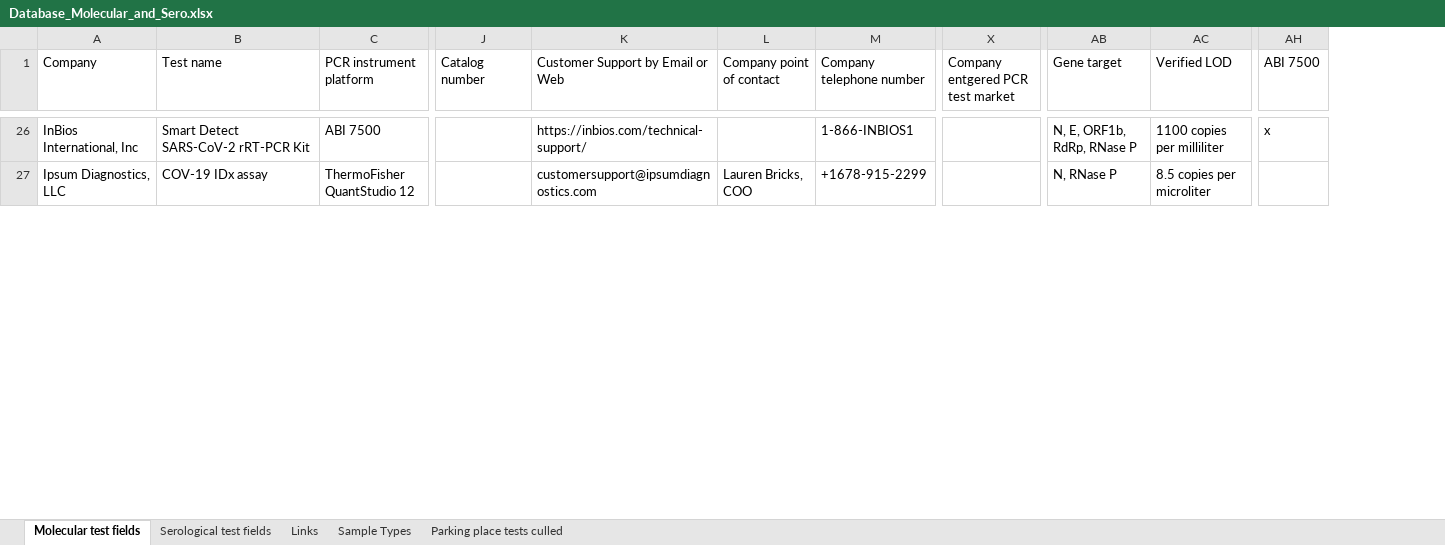
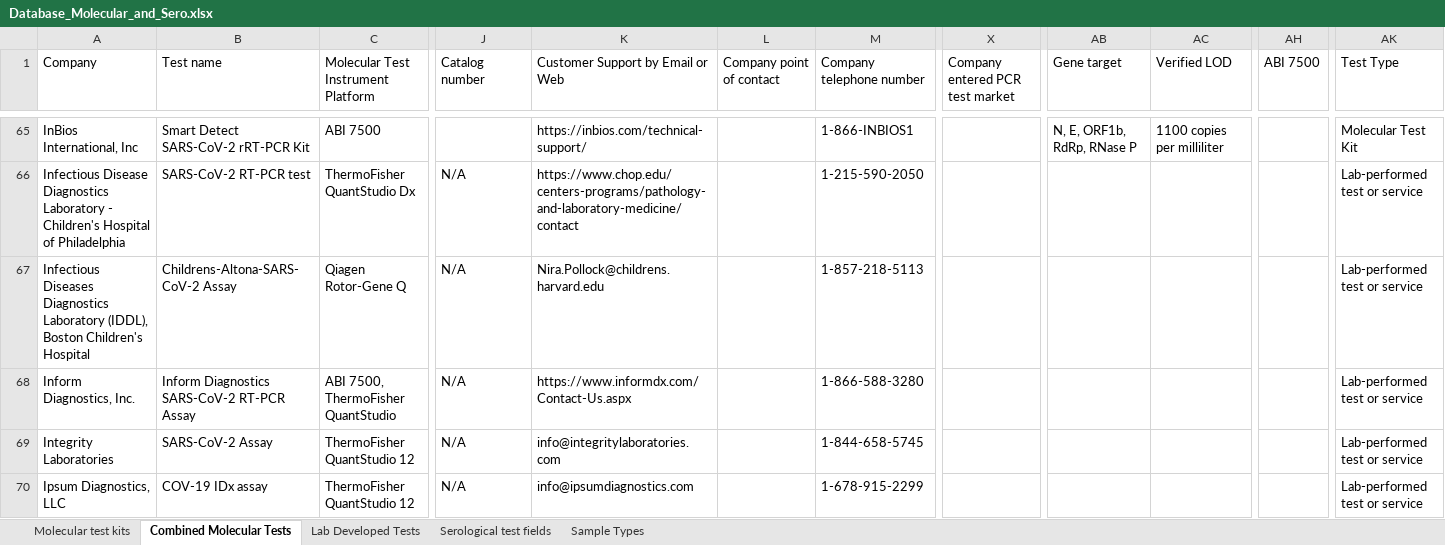
Before and after one commit to BNext-IQT/covid-test-db, an Excel workbook: scraper/Database_Molecular_and_Sero.xlsx, sheet Combined Molecular Tests, drawn as a sheet; only a part is shown, gaps mark what is left out; values as stored, in another font and other column widths than the file's, no cell formats; table styles not drawn; removed rows and columns are numbered as before the commit, all else as after; rows hold the shown columns only; the diff covers the shown part only; the diff names each change by its address in the sheet, - before the commit and + after, or states it on an @@ line.

Commit message:
column updates

```diff
--- a/scraper/Database_Molecular_and_Sero.xlsx (sheet Combined Molecular Tests)
+++ b/scraper/Database_Molecular_and_Sero.xlsx (sheet Combined Molecular Tests)
-sheet tab: Molecular test fields
+sheet tab: Combined Molecular Tests
-sheet tab: Parking place tests culled
+sheet tab: Lab Developed Tests
-sheet tab: Links
+sheet tab: Molecular test kits
@@ sheet tab order changed: Molecular test kits | Combined Molecular Tests | Lab Developed Tests | Serological test fields | Sample Types @@
-column X (Company entgered PCR test market), empty
+column X (Company entered PCR test market), empty
+column AK (Test Type), row 65: Molecular Test Kit; row 70: Lab-performed test or service
-C1: PCR instrument platform
+C1: Molecular Test Instrument Platform
-AH65 (ABI 7500): x
+AH65 (ABI 7500): (empty)
+row 66: Infectious Disease Diagnostics Laboratory - Children's Hospital of Philadelphia | SARS-CoV-2 RT-PCR test | ThermoFisher QuantStudio Dx | N/A | https://www.chop.edu/centers-programs/pathology-and-laboratory-medicine/contact |  | 1-215-590-2050 |  |  |  |  | Lab-performed test or service
+row 67: Infectious Diseases Diagnostics Laboratory (IDDL), Boston Children's Hospital | Childrens-Altona-SARS-CoV-2 Assay | Qiagen Rotor-Gene Q | N/A | Nira.Pollock@childrens.harvard.edu |  | 1-857-218-5113 |  |  |  |  | Lab-performed test or service
+row 68: Inform Diagnostics, Inc. | Inform Diagnostics SARS-CoV-2 RT-PCR Assay | ABI 7500, ThermoFisher QuantStudio | N/A | https://www.informdx.com/Contact-Us.aspx |  | 1-866-588-3280 |  |  |  |  | Lab-performed test or service
+row 69: Integrity Laboratories | SARS-CoV-2 Assay | ThermoFisher QuantStudio 12 | N/A | info@integritylaboratories.com |  | 1-844-658-5745 |  |  |  |  | Lab-performed test or service
-J70 (Catalog number): (empty)
+J70 (Catalog number): N/A
-K70 (Customer Support by Email or Web): customersupport@ipsumdiagnostics.com
+K70 (Customer Support by Email or Web): info@ipsumdiagnostics.com
-L70 (Company point of contact): Lauren Bricks, COO
+L70 (Company point of contact): (empty)
-M70 (Company telephone number): +1678-915-2299
+M70 (Company telephone number): 1-678-915-2299
-AB70 (Gene target): N, RNase P
+AB70 (Gene target): (empty)
-AC70 (Verified LOD): 8.5 copies per microliter
+AC70 (Verified LOD): (empty)
```
Also changed, not shown: 78 added rows, 1 removed row and 100 edited cells elsewhere in this sheet, sheet Lab Developed Tests, sheet Serological test fields, sheet Sample Types, cell formats, 5 other files.
